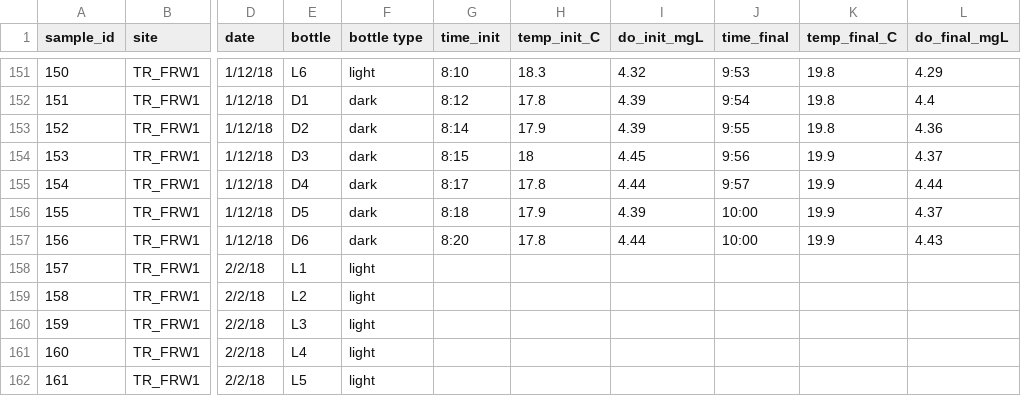
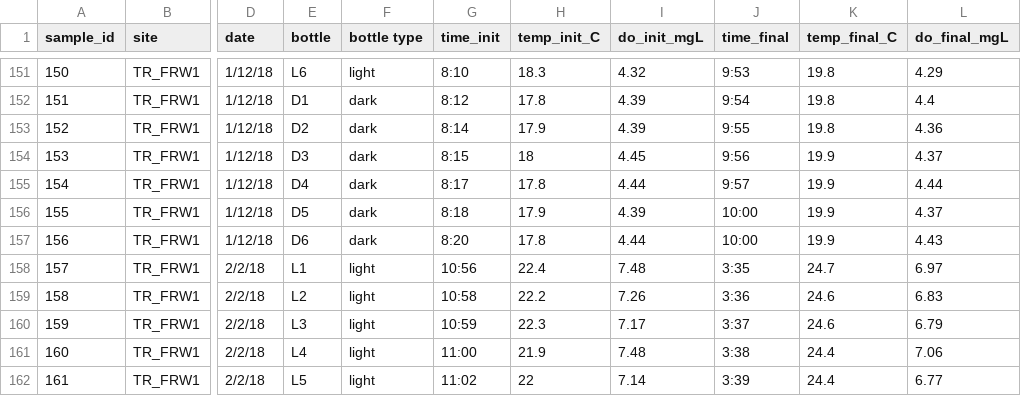
Before and after one commit to weel-lab/app, a CSV file: data/tresrios aquatic primary productivity field data.csv, drawn as a sheet; only a part is shown, gaps mark what is left out; the diff covers the shown part only; the diff names each change by its address in the sheet, - before the commit and + after, or states it on an @@ line.

Commit message:
2/2/18 Data Input

```diff
--- a/data/tresrios aquatic primary productivity field data.csv
+++ b/data/tresrios aquatic primary productivity field data.csv
-G158 (time_init): (empty)
+G158 (time_init): 10:56
-H158 (temp_init_C): (empty)
+H158 (temp_init_C): 22.4
-I158 (do_init_mgL): (empty)
+I158 (do_init_mgL): 7.48
-J158 (time_final): (empty)
+J158 (time_final): 3:35
-K158 (temp_final_C): (empty)
+K158 (temp_final_C): 24.7
-L158 (do_final_mgL): (empty)
+L158 (do_final_mgL): 6.97
-G159 (time_init): (empty)
+G159 (time_init): 10:58
-H159 (temp_init_C): (empty)
+H159 (temp_init_C): 22.2
-I159 (do_init_mgL): (empty)
+I159 (do_init_mgL): 7.26
-J159 (time_final): (empty)
+J159 (time_final): 3:36
-K159:K160 (temp_final_C): (empty)
+K159:K160 (temp_final_C): 24.6
-L159 (do_final_mgL): (empty)
+L159 (do_final_mgL): 6.83
-G160 (time_init): (empty)
+G160 (time_init): 10:59
-H160 (temp_init_C): (empty)
+H160 (temp_init_C): 22.3
-I160 (do_init_mgL): (empty)
+I160 (do_init_mgL): 7.17
-J160 (time_final): (empty)
+J160 (time_final): 3:37
-L160 (do_final_mgL): (empty)
+L160 (do_final_mgL): 6.79
-G161 (time_init): (empty)
+G161 (time_init): 11:00
-H161 (temp_init_C): (empty)
+H161 (temp_init_C): 21.9
-I161 (do_init_mgL): (empty)
+I161 (do_init_mgL): 7.48
-J161 (time_final): (empty)
+J161 (time_final): 3:38
-K161:K162 (temp_final_C): (empty)
+K161:K162 (temp_final_C): 24.4
-L161 (do_final_mgL): (empty)
+L161 (do_final_mgL): 7.06
-G162 (time_init): (empty)
+G162 (time_init): 11:02
-H162 (temp_init_C): (empty)
+H162 (temp_init_C): 22
-I162 (do_init_mgL): (empty)
+I162 (do_init_mgL): 7.14
-J162 (time_final): (empty)
+J162 (time_final): 3:39
-L162 (do_final_mgL): (empty)
+L162 (do_final_mgL): 6.77
```
Also changed, not shown: 114 edited cells elsewhere in this file.
